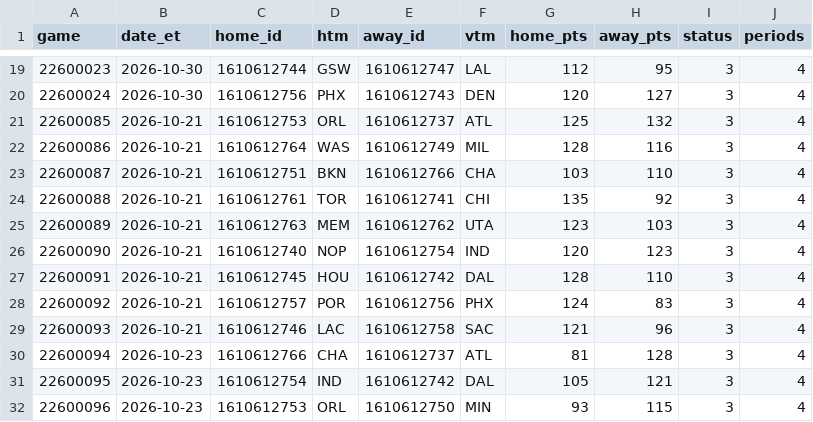
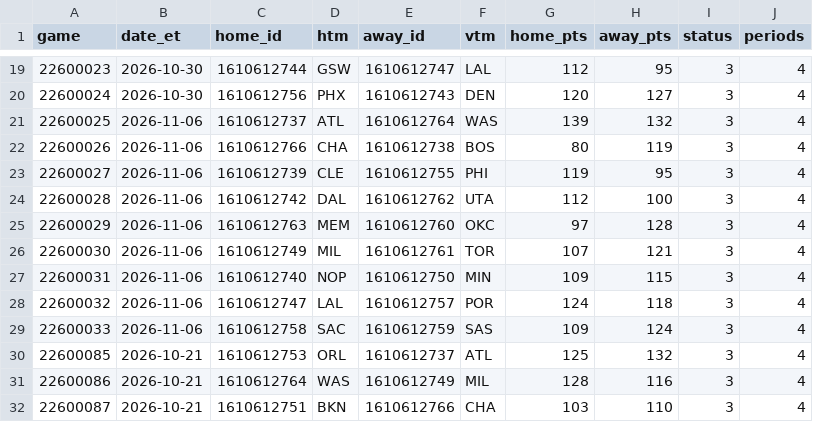
Before and after one commit to jvector26/JIMBO, a CSV file: live/2026/games_meta.csv, drawn as a sheet; only a part is shown, gaps mark what is left out; the shorter side is filled out with more unchanged rows; the diff names each change by its address in the sheet, - before the commit and + after, or states it on an @@ line.

```diff
--- a/live/2026/games_meta.csv
+++ b/live/2026/games_meta.csv
+row 21: 22600025 | 2026-11-06 | 1610612737 | ATL | 1610612764 | WAS | 139 | 132 | 3 | 4
+row 22: 22600026 | 2026-11-06 | 1610612766 | CHA | 1610612738 | BOS | 80 | 119 | 3 | 4
+row 23: 22600027 | 2026-11-06 | 1610612739 | CLE | 1610612755 | PHI | 119 | 95 | 3 | 4
+row 24: 22600028 | 2026-11-06 | 1610612742 | DAL | 1610612762 | UTA | 112 | 100 | 3 | 4
+row 25: 22600029 | 2026-11-06 | 1610612763 | MEM | 1610612760 | OKC | 97 | 128 | 3 | 4
+row 26: 22600030 | 2026-11-06 | 1610612749 | MIL | 1610612761 | TOR | 107 | 121 | 3 | 4
+row 27: 22600031 | 2026-11-06 | 1610612740 | NOP | 1610612750 | MIN | 109 | 115 | 3 | 4
+row 28: 22600032 | 2026-11-06 | 1610612747 | LAL | 1610612757 | POR | 124 | 118 | 3 | 4
+row 29: 22600033 | 2026-11-06 | 1610612758 | SAC | 1610612759 | SAS | 109 | 124 | 3 | 4
```
Also changed, not shown: live/2026/injuries.csv, live/2026/pregame.csv, 26 other files.
